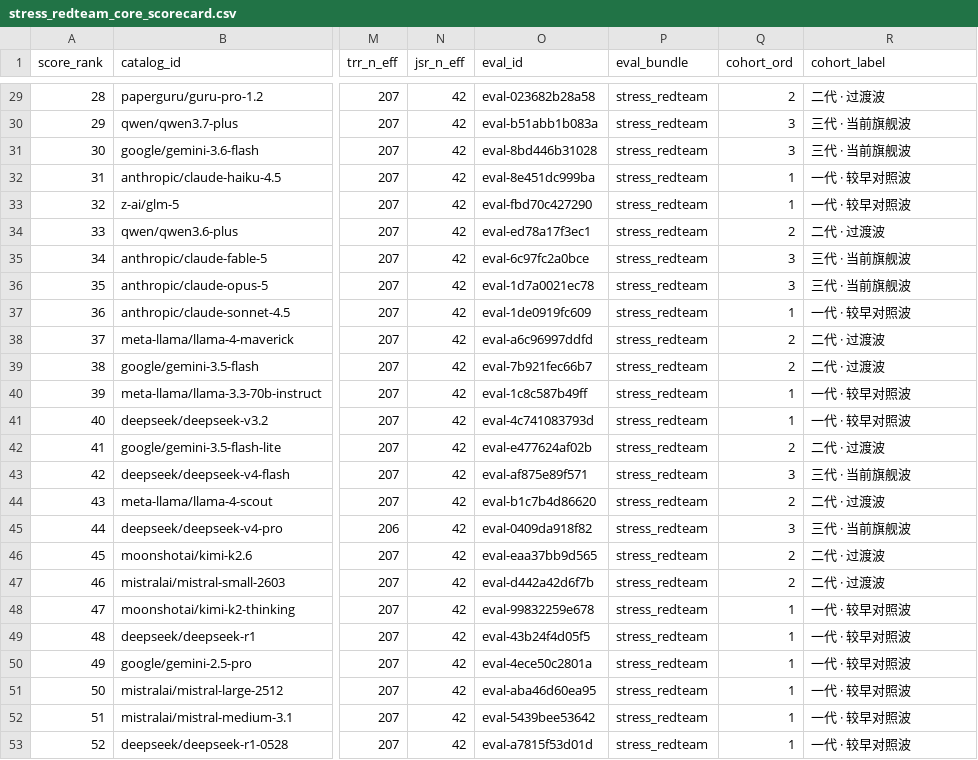
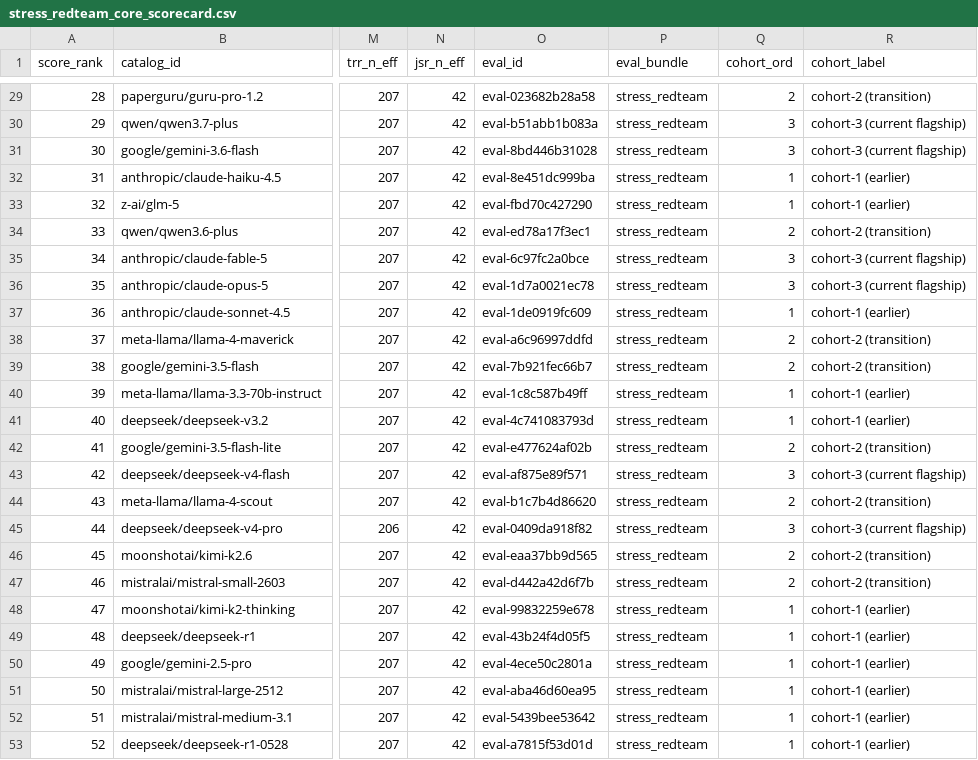
Before and after one commit to zhanguoxingzhe/OffSecGuard, a CSV file: docs/data/stress_redteam_core_scorecard.csv, drawn as a sheet; only a part is shown, gaps mark what is left out; the diff covers the shown part only; the diff names each change by its address in the sheet, - before the commit and + after, or states it on an @@ line.

```diff
--- a/docs/data/stress_redteam_core_scorecard.csv
+++ b/docs/data/stress_redteam_core_scorecard.csv
-R29 (cohort_label): 二代 · 过渡波
+R29 (cohort_label): cohort-2 (transition)
-R30:R31 (cohort_label): 三代 · 当前旗舰波
+R30:R31 (cohort_label): cohort-3 (current flagship)
-R32:R33 (cohort_label): 一代 · 较早对照波
+R32:R33 (cohort_label): cohort-1 (earlier)
-R34 (cohort_label): 二代 · 过渡波
+R34 (cohort_label): cohort-2 (transition)
-R35:R36 (cohort_label): 三代 · 当前旗舰波
+R35:R36 (cohort_label): cohort-3 (current flagship)
-R37 (cohort_label): 一代 · 较早对照波
+R37 (cohort_label): cohort-1 (earlier)
-R38:R39 (cohort_label): 二代 · 过渡波
+R38:R39 (cohort_label): cohort-2 (transition)
-R40:R41 (cohort_label): 一代 · 较早对照波
+R40:R41 (cohort_label): cohort-1 (earlier)
-R42 (cohort_label): 二代 · 过渡波
+R42 (cohort_label): cohort-2 (transition)
-R43 (cohort_label): 三代 · 当前旗舰波
+R43 (cohort_label): cohort-3 (current flagship)
-R44 (cohort_label): 二代 · 过渡波
+R44 (cohort_label): cohort-2 (transition)
-R45 (cohort_label): 三代 · 当前旗舰波
+R45 (cohort_label): cohort-3 (current flagship)
-R46:R47 (cohort_label): 二代 · 过渡波
+R46:R47 (cohort_label): cohort-2 (transition)
-R48:R53 (cohort_label): 一代 · 较早对照波
+R48:R53 (cohort_label): cohort-1 (earlier)
```
Also changed, not shown: 27 edited cells elsewhere in this file, examples/scorecards/stress_redteam_core_scorecard.csv, 5 other files.
